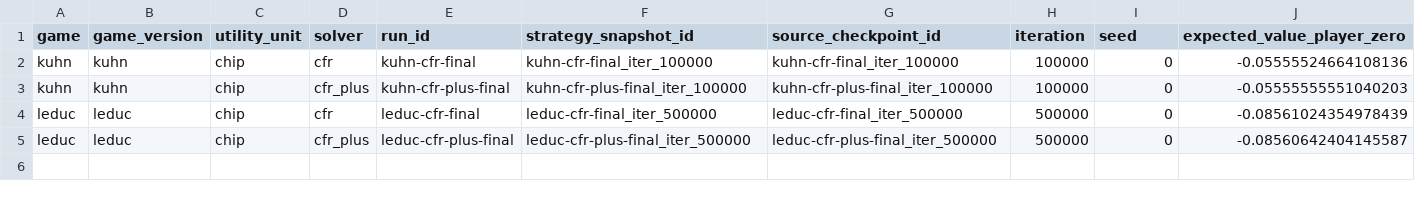
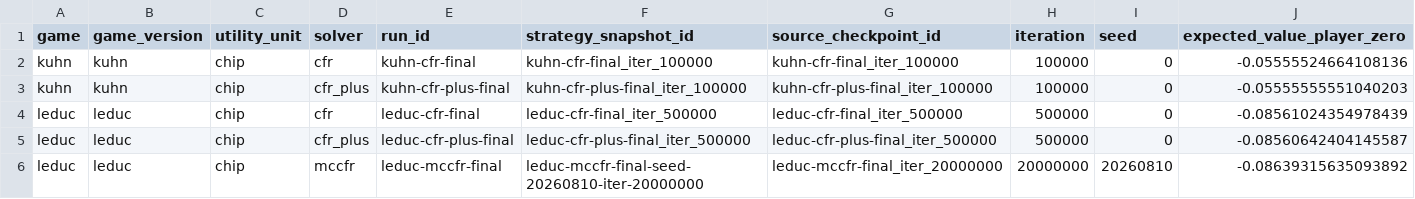
Before and after one commit to asbc0001/ac-cfr, a CSV file: results/tabular_policies/evaluations.csv, drawn as a sheet; only a part is shown; rows hold the shown columns only; the diff names each change by its address in the sheet, - before the commit and + after, or states it on an @@ line.

Commit message:
docs: add MCCFR validation results
Record the five-seed comparison, final convergence results, self-play neutrality, and selected median-seed Leduc policy.

```diff
--- a/results/tabular_policies/evaluations.csv
+++ b/results/tabular_policies/evaluations.csv
+row 6: leduc | leduc | chip | mccfr | leduc-mccfr-final | leduc-mccfr-final-seed-20260810-iter-20000000 | leduc-mccfr-final_iter_20000000 | 20000000 | 20260810 | -0.08639315635093892
```
Also changed, not shown: 7 other files.
